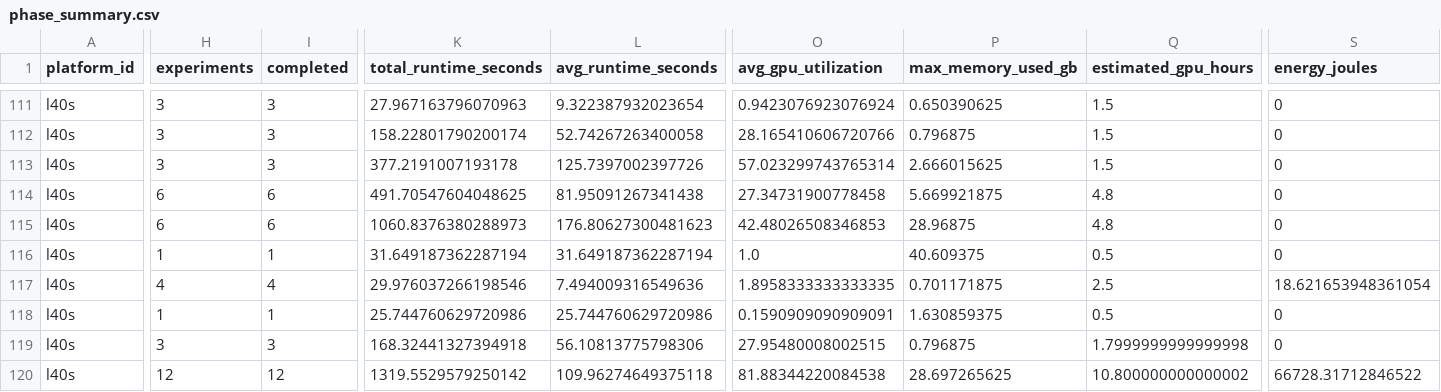
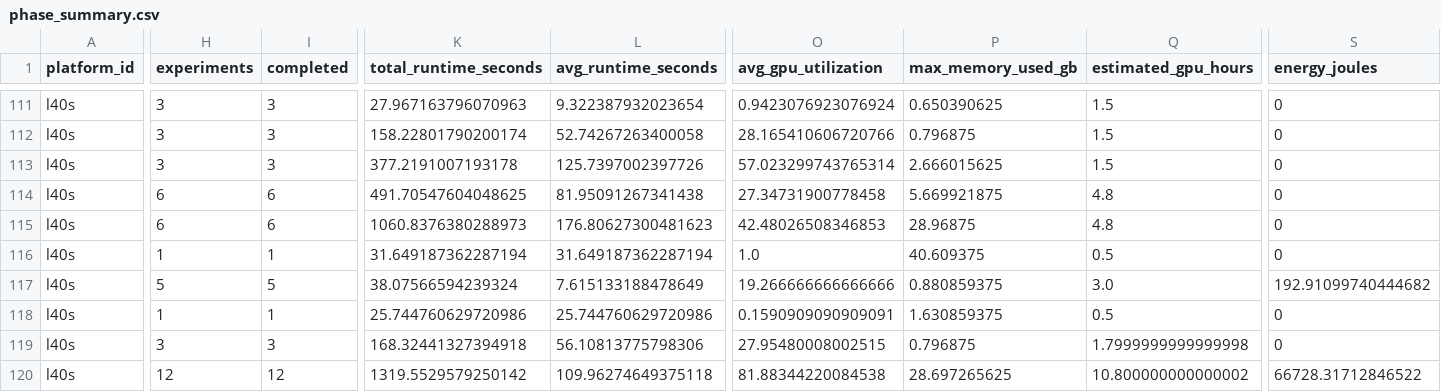
Before and after one commit to koros/hpc-ai-performance-engineering-dashboard, a CSV file: results/analysis/phase_summary.csv, drawn as a sheet; only a part is shown, gaps mark what is left out; the diff names each change by its address in the sheet, - before the commit and + after, or states it on an @@ line.

```diff
--- a/results/analysis/phase_summary.csv
+++ b/results/analysis/phase_summary.csv
-H117 (experiments): 4
+H117 (experiments): 5
-I117 (completed): 4
+I117 (completed): 5
-K117 (total_runtime_seconds): 29.976037266198546
+K117 (total_runtime_seconds): 38.07566594239324
-L117 (avg_runtime_seconds): 7.494009316549636
+L117 (avg_runtime_seconds): 7.615133188478649
-O117 (avg_gpu_utilization): 1.8958333333333335
+O117 (avg_gpu_utilization): 19.266666666666666
-P117 (max_memory_used_gb): 0.701171875
+P117 (max_memory_used_gb): 0.880859375
-Q117 (estimated_gpu_hours): 2.5
+Q117 (estimated_gpu_hours): 3.0
-S117 (energy_joules): 18.621653948361054
+S117 (energy_joules): 192.91099740444682
```
Also changed, not shown: results/analysis/experiment_rankings.csv, results/analysis/precision_summary.csv, 2 other files.
